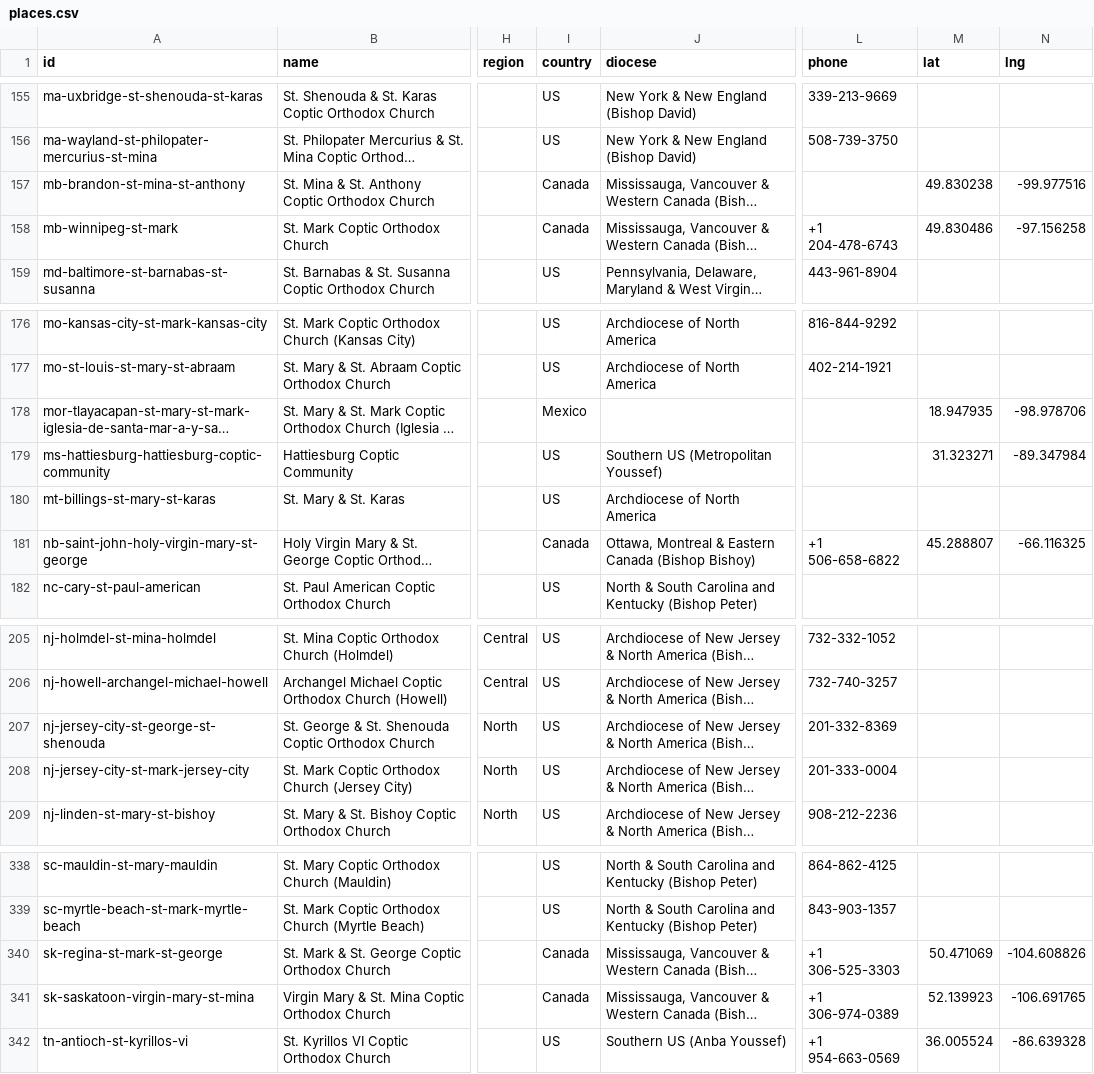
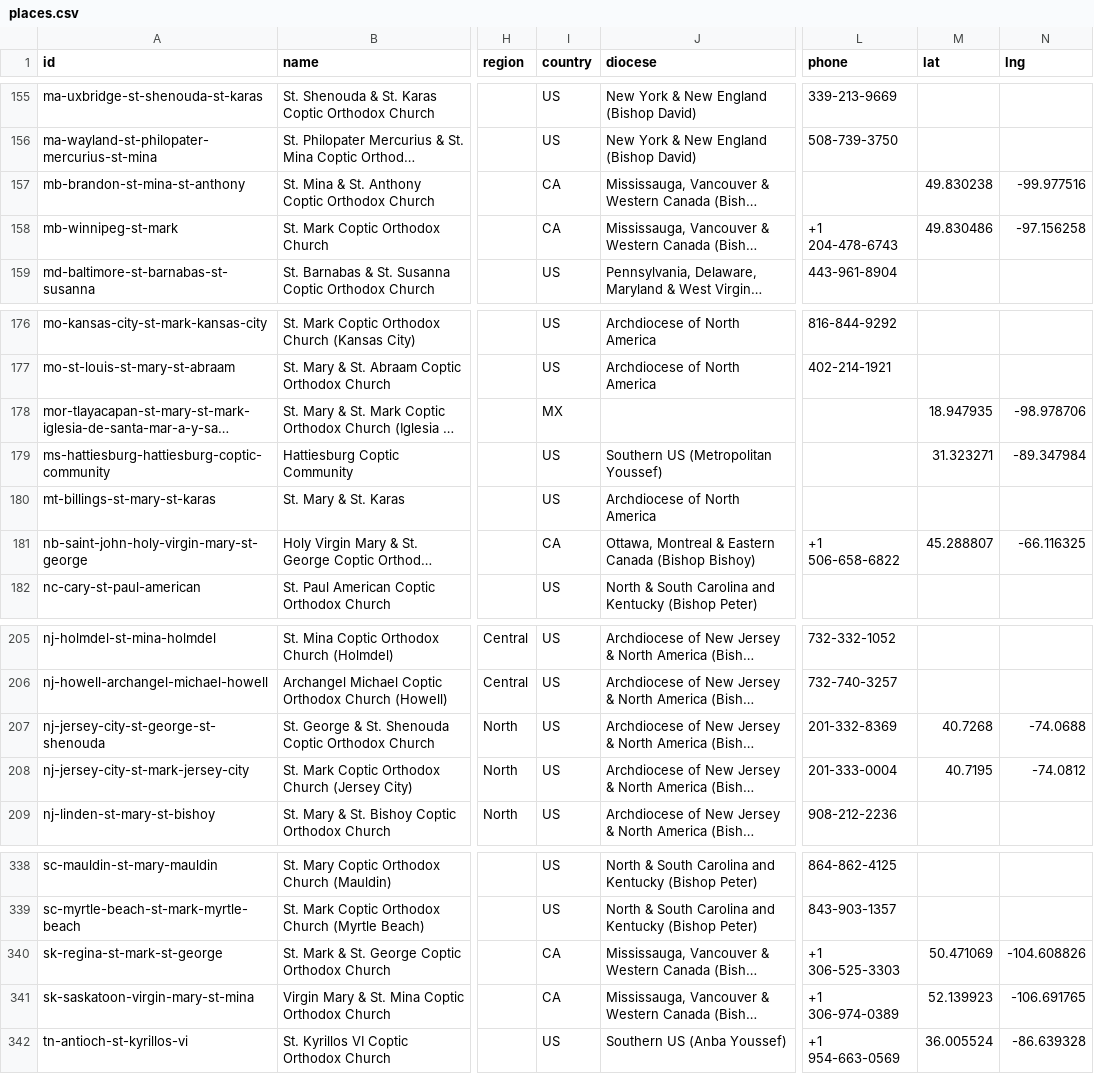
Before and after one commit to moureen-goubran/coptic-church-app, a CSV file: data/places.csv, drawn as a sheet; only a part is shown, gaps mark what is left out; long unchanged cells end in …; the diff covers the shown part only; the diff names each change by its address in the sheet, - before the commit and + after, or states it on an @@ line.

```diff
--- a/data/places.csv
+++ b/data/places.csv
-I157:I158 (country): Canada
+I157:I158 (country): CA
-I178 (country): Mexico
+I178 (country): MX
-I181 (country): Canada
+I181 (country): CA
-M207 (lat): (empty)
+M207 (lat): 40.7268
-N207 (lng): (empty)
+N207 (lng): -74.0688
-M208 (lat): (empty)
+M208 (lat): 40.7195
-N208 (lng): (empty)
+N208 (lng): -74.0812
-I340:I341 (country): Canada
+I340:I341 (country): CA
```
Also changed, not shown: 68 edited cells elsewhere in this file, 4 other files.
